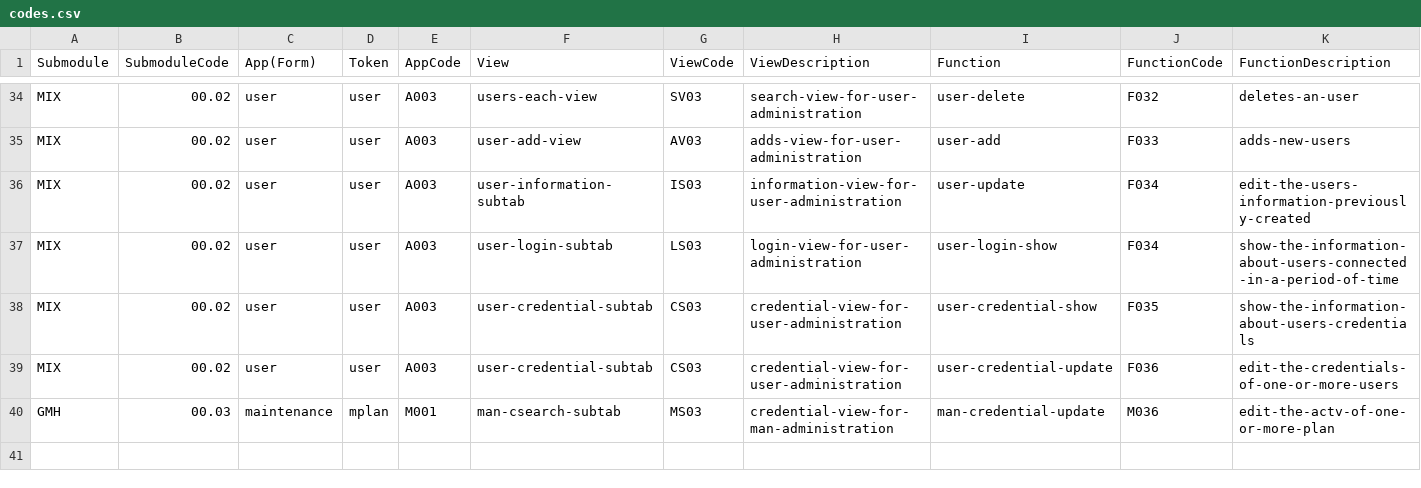
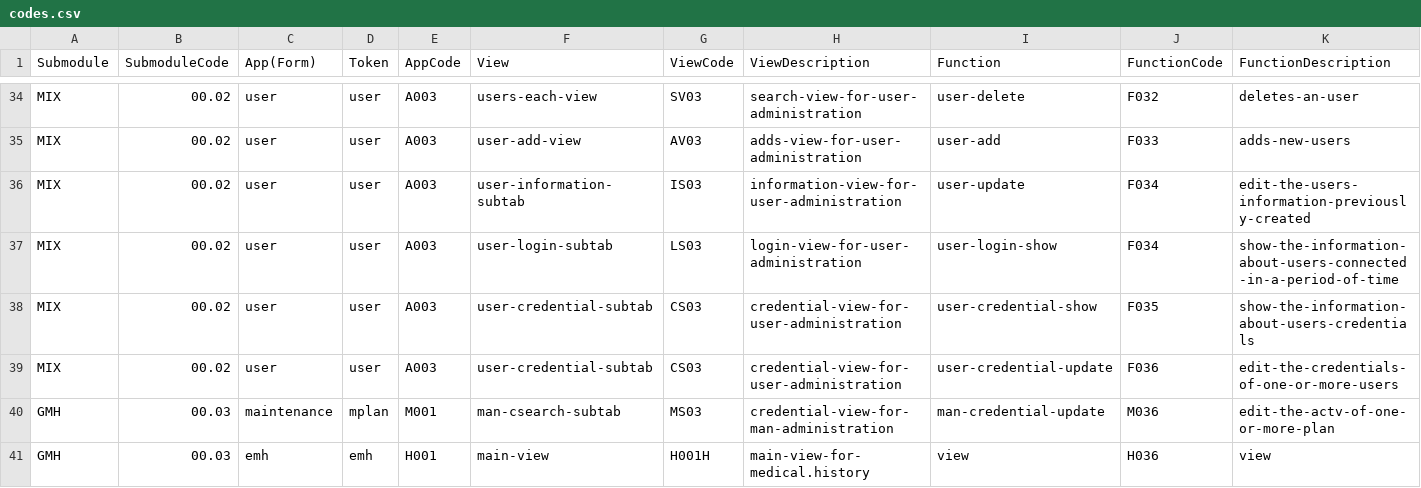
Before and after one commit to idbcgroup/GMH, a CSV file: ejb/src/main/resources/codes.csv, drawn as a sheet; only a part is shown, gaps mark what is left out.

```diff
--- a/ejb/src/main/resources/codes.csv
+++ b/ejb/src/main/resources/codes.csv
@@ -40 +40,2 @@ MIX,00.02,user,user,A003,user-credential-subtab,CS03,credential-view-for-user-ad
 GMH,00.03,maintenance,mplan,M001,man-csearch-subtab,MS03,credential-view-for-man-administration,man-credential-update,M036,edit-the-actv-of-one-or-more-plan
+GMH,00.03,emh,emh,H001,main-view,H001H,main-view-for-medical.history,view,H036,view
```
Also changed, not shown: ejb/src/main/resources/uistrings.csv, 1 other file.
